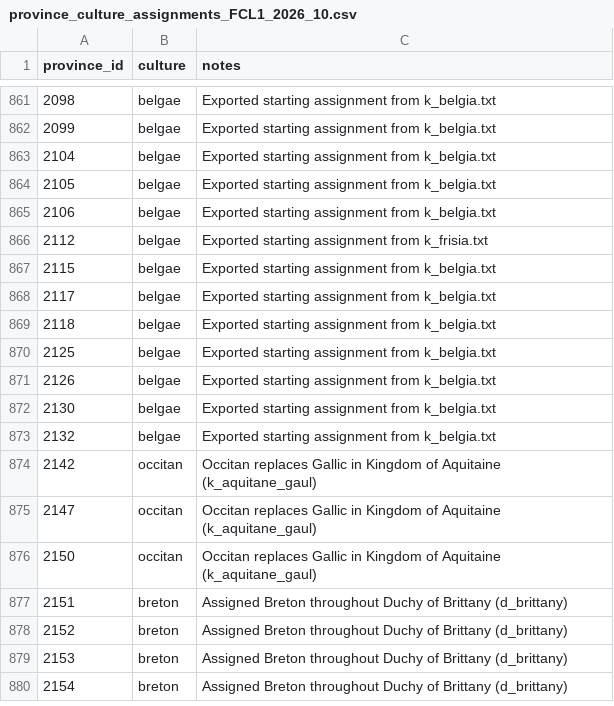
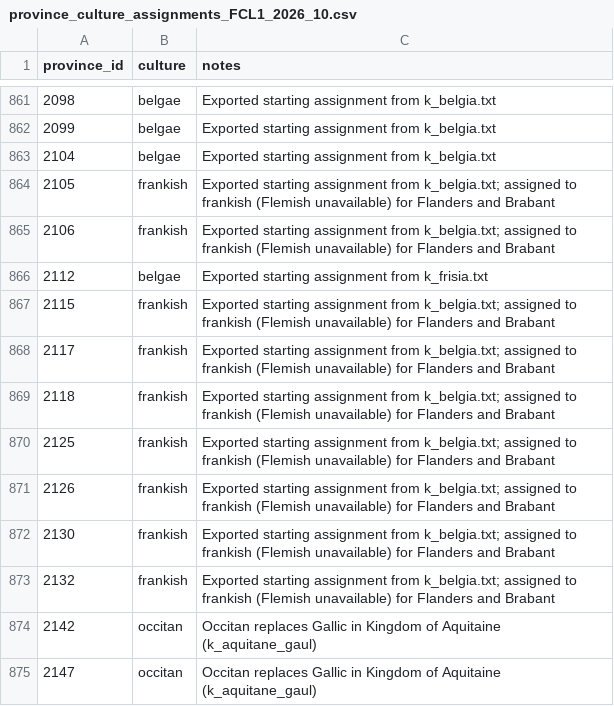
Before and after one commit to Fleischers/fcl-paradox-megacampaigns, a CSV file: campaign-2026-07-12-the-first/game-2-ck3/mod/cultures_template/data/province_culture_assignments_FCL1_2026_10.csv, drawn as a sheet; only a part is shown, gaps mark what is left out; the shorter side is filled out with more unchanged rows; the diff covers the shown part only.

Commit message:
Update culture assignments: assign Frankish culture to provinces in Flanders and Brabant due to unavailability of Flemish

```diff
--- a/campaign-2026-07-12-the-first/game-2-ck3/mod/cultures_template/data/province_culture_assignments_FCL1_2026_10.csv
+++ b/campaign-2026-07-12-the-first/game-2-ck3/mod/cultures_template/data/province_culture_assignments_FCL1_2026_10.csv
@@ -863,12 +863,12 @@ province_id,culture,notes
 2104,belgae,Exported starting assignment from k_belgia.txt
-2105,belgae,Exported starting assignment from k_belgia.txt
-2106,belgae,Exported starting assignment from k_belgia.txt
+2105,frankish,Exported starting assignment from k_belgia.txt; assigned to frankish (Flemish unavailable) for Flanders and Brabant
+2106,frankish,Exported starting assignment from k_belgia.txt; assigned to frankish (Flemish unavailable) for Flanders and Brabant
 2112,belgae,Exported starting assignment from k_frisia.txt
-2115,belgae,Exported starting assignment from k_belgia.txt
-2117,belgae,Exported starting assignment from k_belgia.txt
-2118,belgae,Exported starting assignment from k_belgia.txt
-2125,belgae,Exported starting assignment from k_belgia.txt
-2126,belgae,Exported starting assignment from k_belgia.txt
-2130,belgae,Exported starting assignment from k_belgia.txt
-2132,belgae,Exported starting assignment from k_belgia.txt
+2115,frankish,Exported starting assignment from k_belgia.txt; assigned to frankish (Flemish unavailable) for Flanders and Brabant
+2117,frankish,Exported starting assignment from k_belgia.txt; assigned to frankish (Flemish unavailable) for Flanders and Brabant
+2118,frankish,Exported starting assignment from k_belgia.txt; assigned to frankish (Flemish unavailable) for Flanders and Brabant
+2125,frankish,Exported starting assignment from k_belgia.txt; assigned to frankish (Flemish unavailable) for Flanders and Brabant
+2126,frankish,Exported starting assignment from k_belgia.txt; assigned to frankish (Flemish unavailable) for Flanders and Brabant
+2130,frankish,Exported starting assignment from k_belgia.txt; assigned to frankish (Flemish unavailable) for Flanders and Brabant
+2132,frankish,Exported starting assignment from k_belgia.txt; assigned to frankish (Flemish unavailable) for Flanders and Brabant
 2142,occitan,Occitan replaces Gallic in Kingdom of Aquitaine (k_aquitane_gaul)
```
Also changed, not shown: 19 added rows elsewhere in this file, 1 other file.
